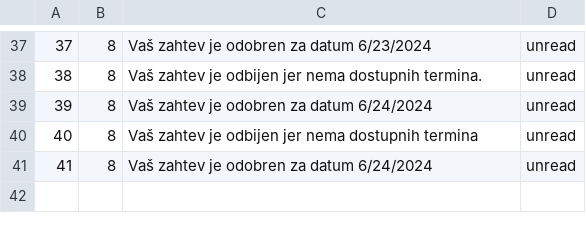
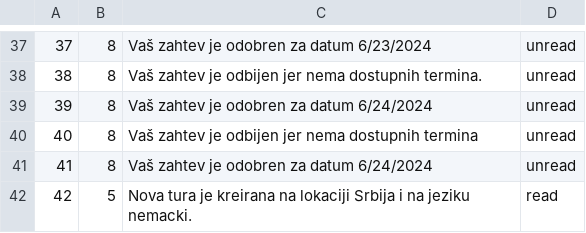
Before and after one commit to m4r1n4181/BookingApp, a CSV file: Resources/Data/notifications.csv, drawn as a sheet; only a part is shown, gaps mark what is left out; the diff names each change by its address in the sheet, - before the commit and + after, or states it on an @@ line.

```diff
--- a/Resources/Data/notifications.csv
+++ b/Resources/Data/notifications.csv
+row 42: 42 | 5 | Nova tura je kreirana na lokaciji Srbija i na jeziku nemacki. | read
```
Also changed, not shown: Resources/Data/keyPoint.csv, Resources/Data/tour-participants.csv, 20 other files.
